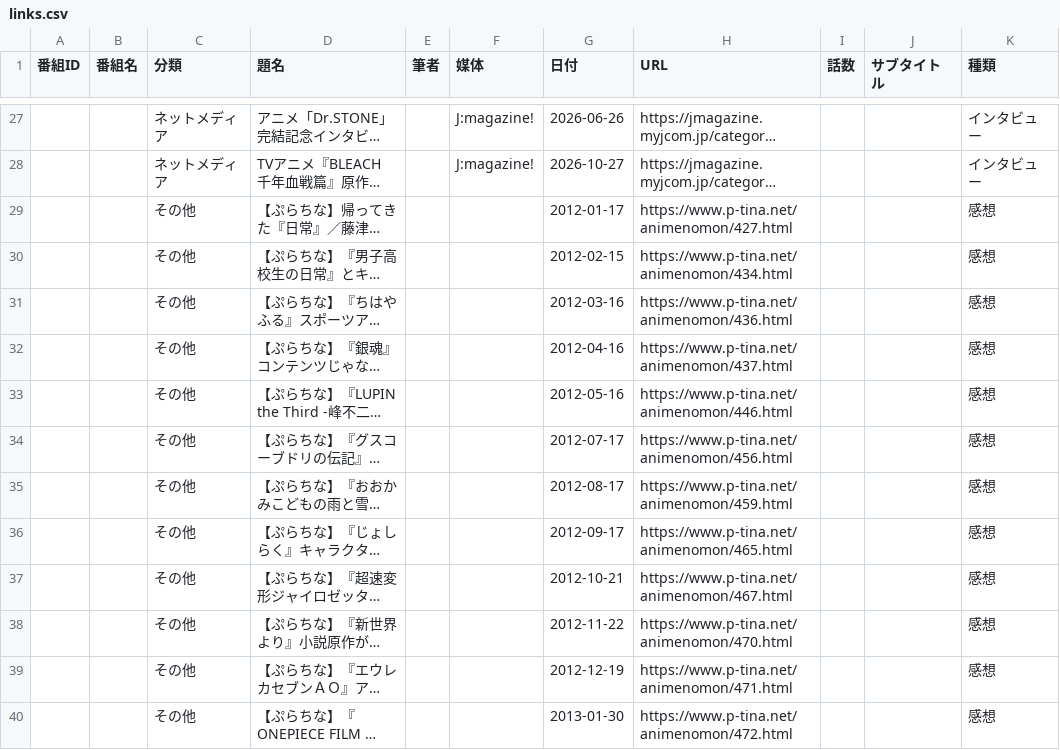
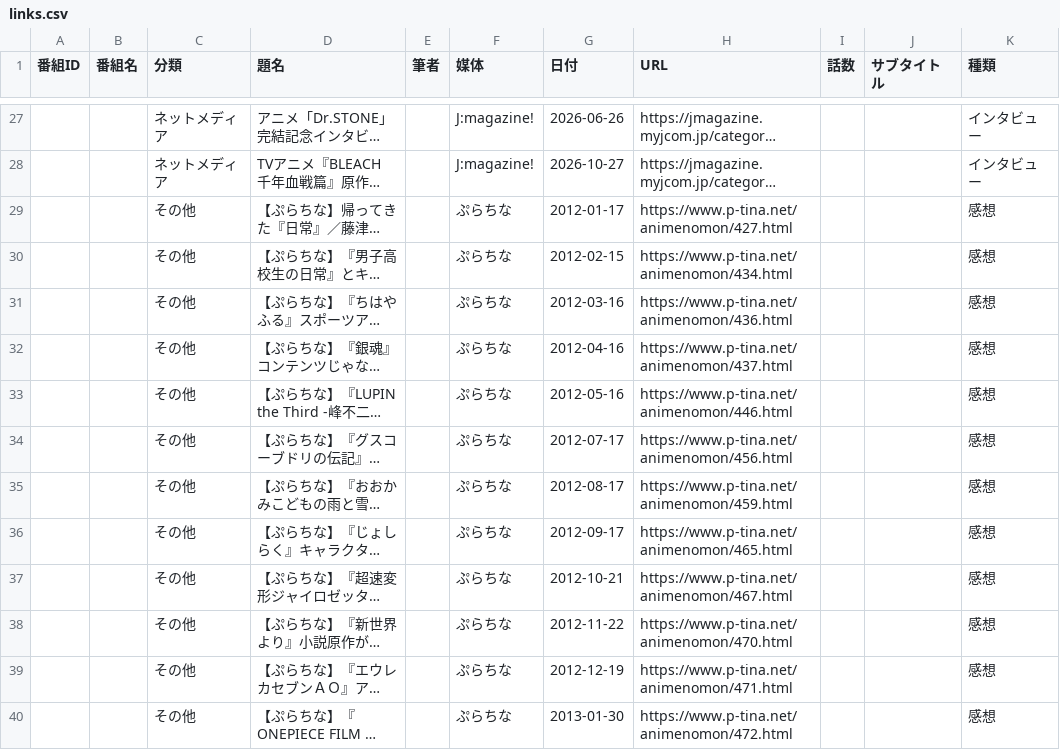
Before and after one commit to nzanke/anime-world, a CSV file: content/links.csv, drawn as a sheet; only a part is shown, gaps mark what is left out; long unchanged cells end in …; the diff names each change by its address in the sheet, - before the commit and + after, or states it on an @@ line.

```diff
--- a/content/links.csv
+++ b/content/links.csv
-F29:F40 (媒体): (empty)
+F29:F40 (媒体): ぷらちな
```
